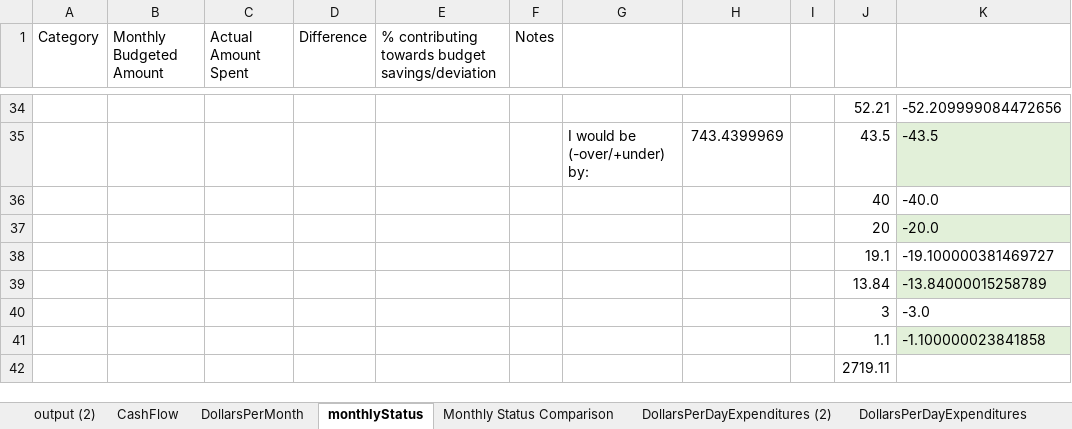
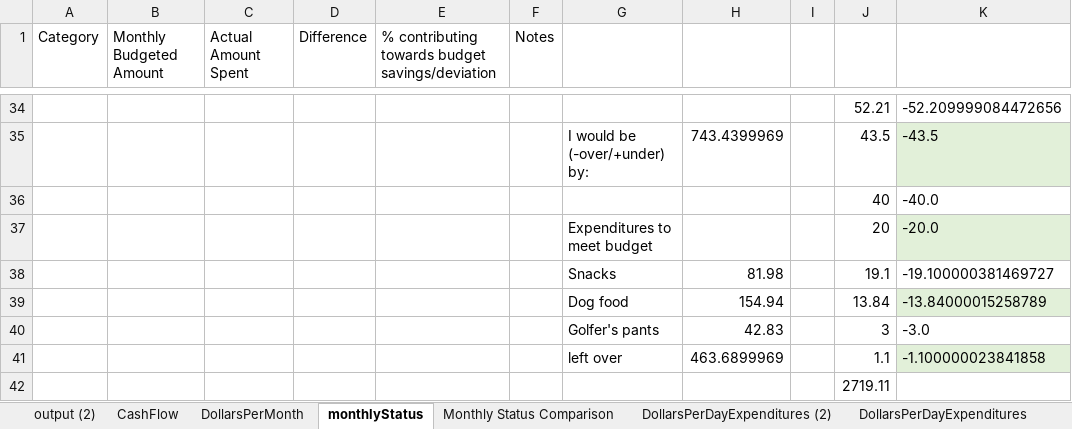
Before and after one commit to jbyrnescu/finance, an Excel workbook: financeTemplate.xlsx, sheet monthlyStatus, drawn as a sheet; only a part is shown, gaps mark what is left out; values as stored, in another font and other column widths than the file's, no borders; conditional formats and table styles not drawn; the diff names each change by its address in the sheet, - before the commit and + after, or states it on an @@ line.

```diff
--- a/financeTemplate.xlsx (sheet monthlyStatus)
+++ b/financeTemplate.xlsx (sheet monthlyStatus)
-G37: (empty)
+G37: Expenditures to meet budget
-G38: (empty)
+G38: Snacks
-H38: (empty)
+H38: 81.98
-G39: (empty)
+G39: Dog food
-H39: (empty)
+H39: 154.94
-G40: (empty)
+G40: Golfer's pants
-H40: (empty)
+H40: 42.83
-G41: (empty)
+G41: left over
-H41: (empty)
+H41: 463.6899969
```
Also changed, not shown: sheet Gas Mileage Accountability, formulas that keep their value.
